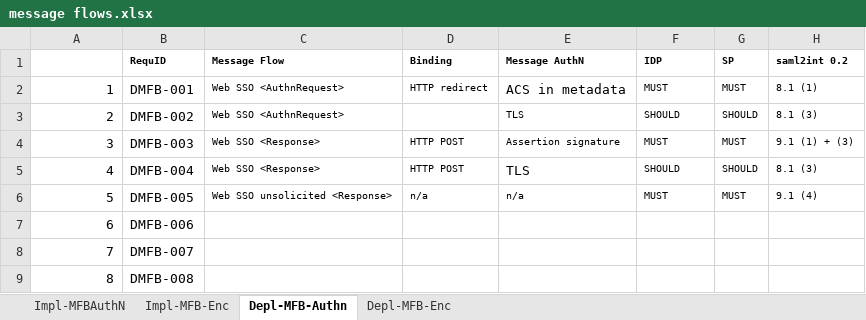
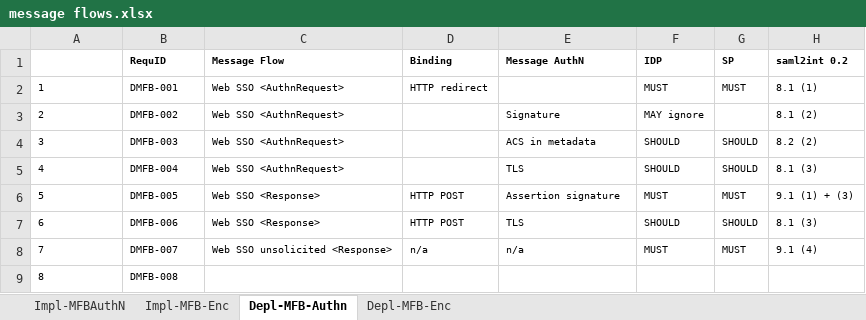
Before and after one commit to KantaraInitiative/SAMLprofiles, an Excel workbook: internal/message flows.xlsx, sheet Depl-MFB-Authn, drawn as a sheet; values as stored, in another font and other column widths than the file's, no borders; the diff names each change by its address in the sheet, - before the commit and + after, or states it on an @@ line.

```diff
--- a/internal/message flows.xlsx (sheet Depl-MFB-Authn)
+++ b/internal/message flows.xlsx (sheet Depl-MFB-Authn)
@@ A2:B9 text size: smaller @@
-A2:A9 alignment: right
+A2:A9 alignment: left
-E2 (Message AuthN): ACS in metadata
+E2 (Message AuthN): (empty)
-E3 (Message AuthN): TLS
+E3 (Message AuthN): Signature
-F3 (IDP): SHOULD
+F3 (IDP): MAY ignore
-G3 (SP): SHOULD
+G3 (SP): (empty)
-H3 (saml2int 0.2): 8.1 (3)
+H3 (saml2int 0.2): 8.1 (2)
-C4:C5 (Message Flow): Web SSO <Response>
+C4:C5 (Message Flow): Web SSO <AuthnRequest>
-D4:D5 (Binding): HTTP POST
+D4:D5 (Binding): (empty)
-E4 (Message AuthN): Assertion signature
+E4 (Message AuthN): ACS in metadata
-F4 (IDP): MUST
+F4 (IDP): SHOULD
-G4 (SP): MUST
+G4 (SP): SHOULD
-H4 (saml2int 0.2): 9.1 (1) + (3)
+H4 (saml2int 0.2): 8.2 (2)
@@ E5 text size: smaller @@
-C6 (Message Flow): Web SSO unsolicited <Response>
+C6 (Message Flow): Web SSO <Response>
-D6 (Binding): n/a
+D6 (Binding): HTTP POST
-E6 (Message AuthN): n/a
+E6 (Message AuthN): Assertion signature
-H6 (saml2int 0.2): 9.1 (4)
+H6 (saml2int 0.2): 9.1 (1) + (3)
-C7 (Message Flow): (empty)
+C7 (Message Flow): Web SSO <Response>
-D7 (Binding): (empty)
+D7 (Binding): HTTP POST
-E7 (Message AuthN): (empty)
+E7 (Message AuthN): TLS
-F7 (IDP): (empty)
+F7 (IDP): SHOULD
-G7 (SP): (empty)
+G7 (SP): SHOULD
-H7 (saml2int 0.2): (empty)
+H7 (saml2int 0.2): 8.1 (3)
-C8 (Message Flow): (empty)
+C8 (Message Flow): Web SSO unsolicited <Response>
-D8 (Binding): (empty)
+D8 (Binding): n/a
-E8 (Message AuthN): (empty)
+E8 (Message AuthN): n/a
-F8 (IDP): (empty)
+F8 (IDP): MUST
-G8 (SP): (empty)
+G8 (SP): MUST
-H8 (saml2int 0.2): (empty)
+H8 (saml2int 0.2): 9.1 (4)
```
Also changed, not shown: sheet Depl-MFB-Enc, 3 other files.
